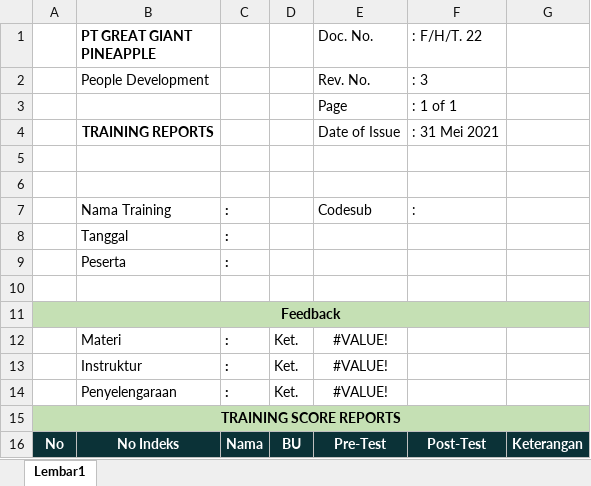
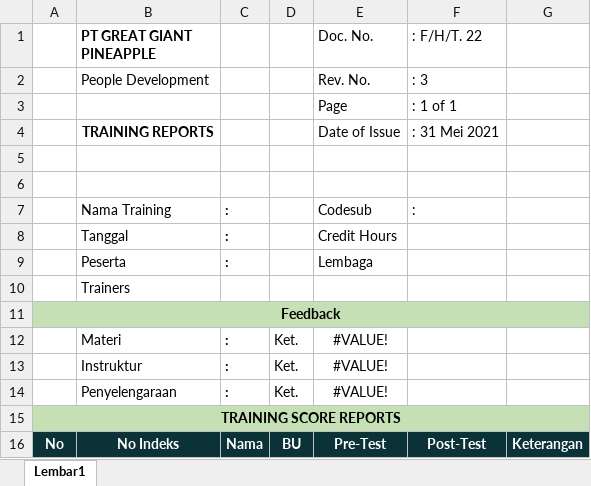
Before and after one commit to zarttt1/ggpproject, an Excel workbook: uploads/Training Reports.xlsx, sheet Lembar1, drawn as a sheet; values as stored, in another font and other column widths than the file's, no borders; charts and pictures and conditional formats not drawn; the diff names each change by its address in the sheet, - before the commit and + after, or states it on an @@ line.

```diff
--- a/uploads/Training Reports.xlsx (sheet Lembar1)
+++ b/uploads/Training Reports.xlsx (sheet Lembar1)
-E8 (Doc. No.): (empty)
+E8 (Doc. No.): Credit Hours
-E9 (Doc. No.): (empty)
+E9 (Doc. No.): Lembaga
-B10 (PT GREAT GIANT PINEAPPLE): (empty)
+B10 (PT GREAT GIANT PINEAPPLE): Trainers
```
Also changed, not shown: uploads/Employee Reports.xlsx, 12 other files.
